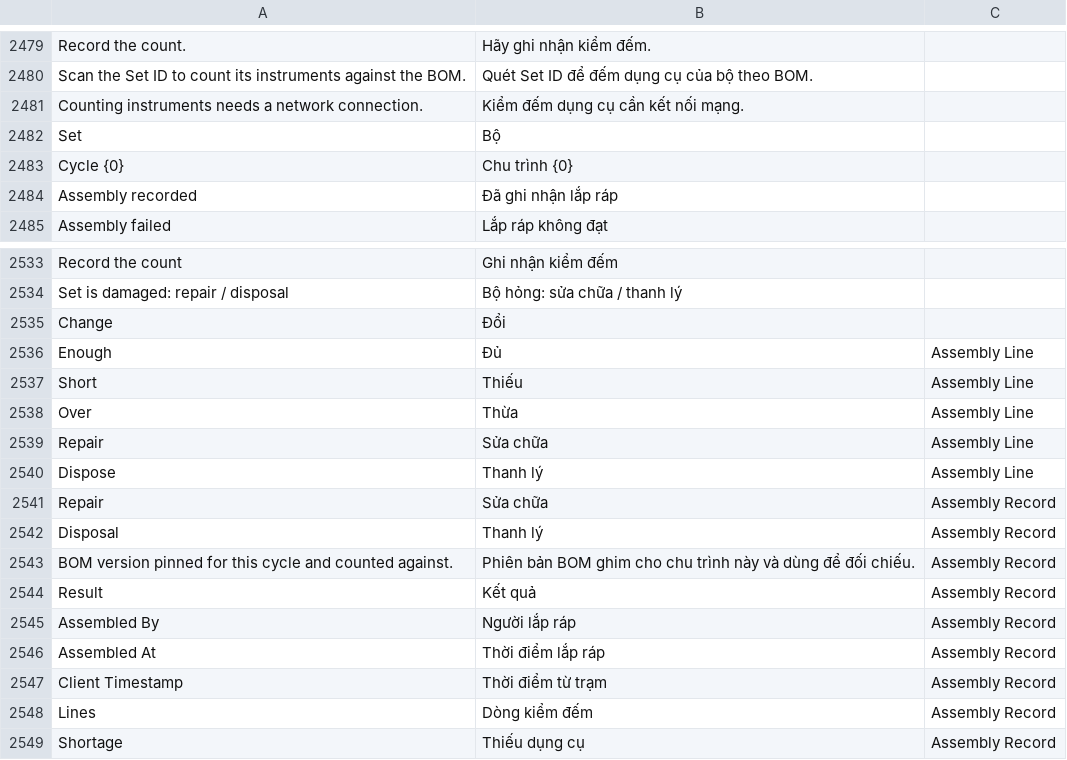
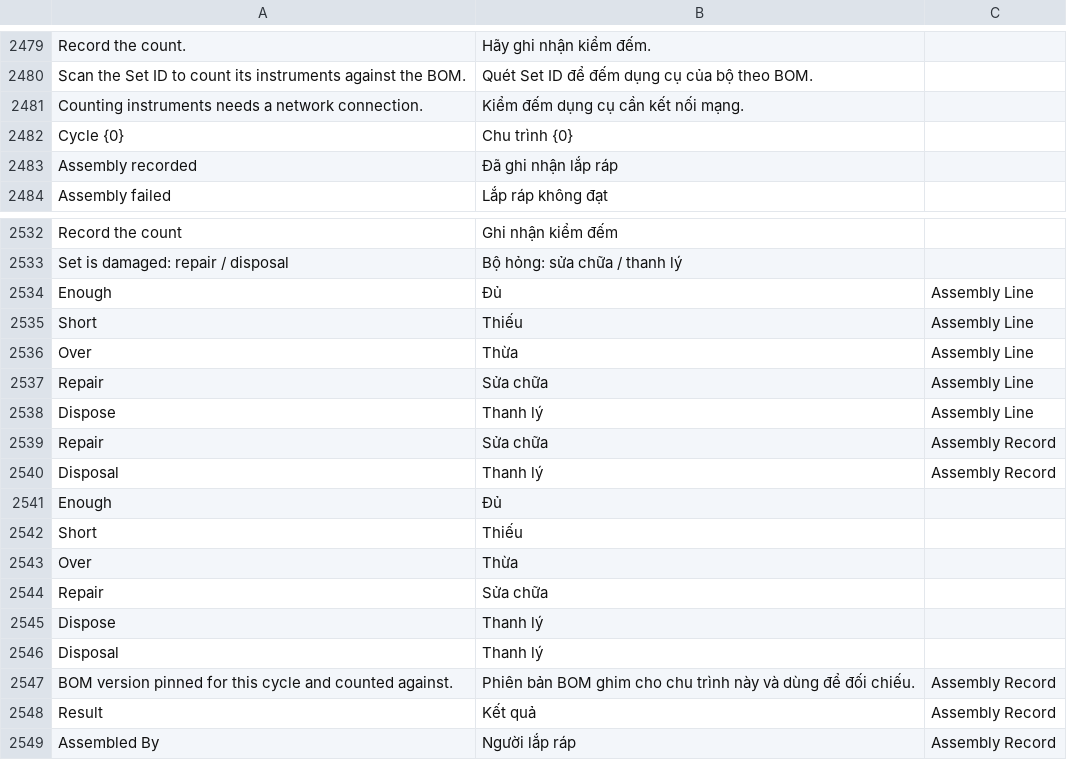
Before and after one commit to mvl26/tracecore, a CSV file: tracecore/translations/vi.csv, drawn as a sheet; only a part is shown, gaps mark what is left out; the shorter side is filled out with more unchanged rows.

```diff
--- a/tracecore/translations/vi.csv
+++ b/tracecore/translations/vi.csv
@@ -2481,3 +2481,2 @@ Scan the Set ID to count its instruments against the BOM.,Quét Set ID để đ
 Counting instruments needs a network connection.,Kiểm đếm dụng cụ cần kết nối mạng.,
-Set,Bộ,
 Cycle {0},Chu trình {0},
@@ -2534,3 +2533,2 @@ Record the count,Ghi nhận kiểm đếm,
 Set is damaged: repair / disposal,Bộ hỏng: sửa chữa / thanh lý,
-Change,Đổi,
 Enough,Đủ,Assembly Line
@@ -2542,2 +2540,8 @@ Repair,Sửa chữa,Assembly Record
 Disposal,Thanh lý,Assembly Record
+Enough,Đủ,
+Short,Thiếu,
+Over,Thừa,
+Repair,Sửa chữa,
+Dispose,Thanh lý,
+Disposal,Thanh lý,
 BOM version pinned for this cycle and counted against.,Phiên bản BOM ghim cho chu trình này và dùng để đối chiếu.,Assembly Record
```
